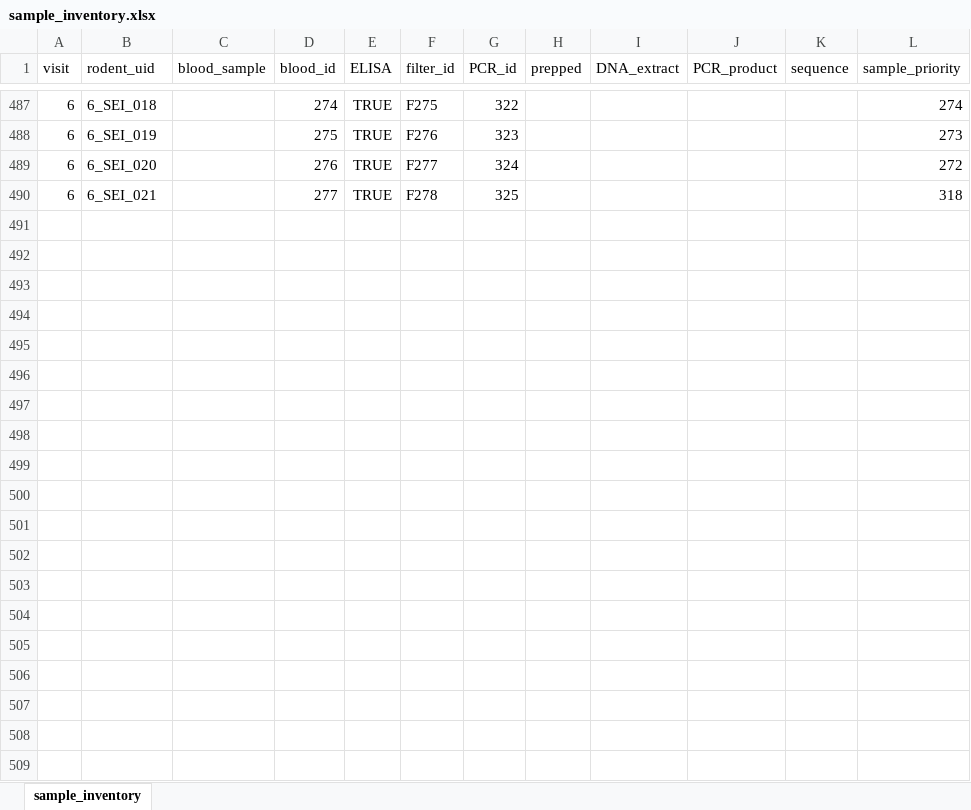
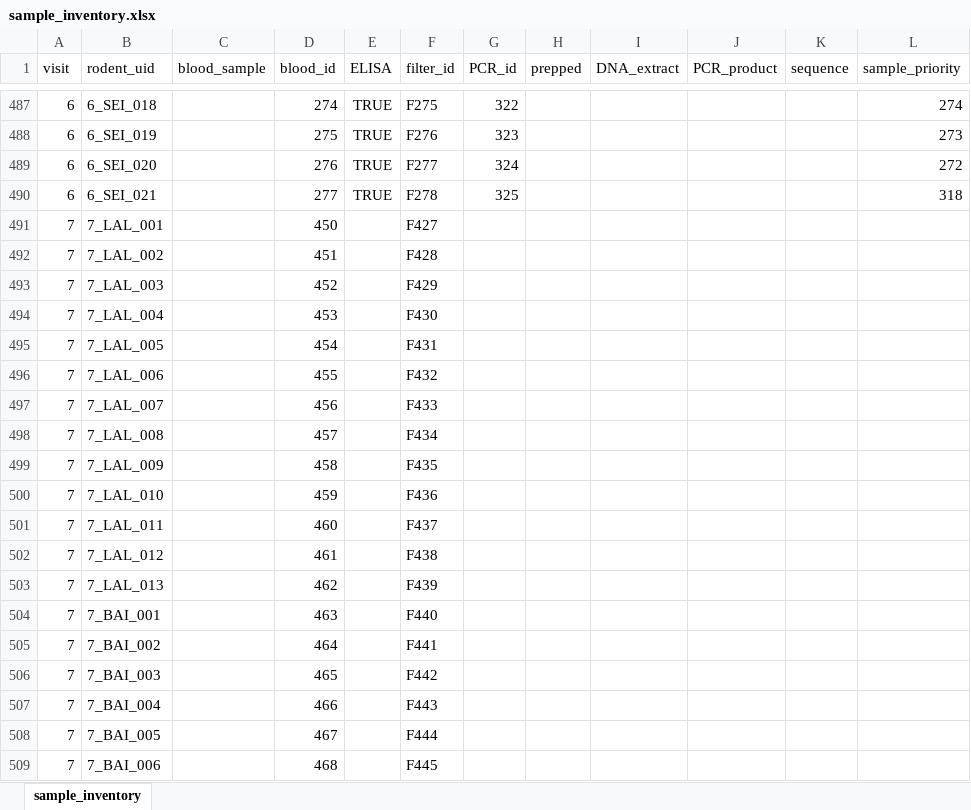
Before and after one commit to DidDrog11/SL_lassa_ELISA, an Excel workbook: input/sample_inventory.xlsx, sheet sample_inventory, drawn as a sheet; only a part is shown, gaps mark what is left out; values as stored, in another font and other column widths than the file's, no borders; the diff covers the shown part only; the diff names each change by its address in the sheet, - before the commit and + after, or states it on an @@ line.

```diff
--- a/input/sample_inventory.xlsx (sheet sample_inventory)
+++ b/input/sample_inventory.xlsx (sheet sample_inventory)
+row 491: 7 | 7_LAL_001 |  | 450 |  | F427
+row 492: 7 | 7_LAL_002 |  | 451 |  | F428
+row 493: 7 | 7_LAL_003 |  | 452 |  | F429
+row 494: 7 | 7_LAL_004 |  | 453 |  | F430
+row 495: 7 | 7_LAL_005 |  | 454 |  | F431
+row 496: 7 | 7_LAL_006 |  | 455 |  | F432
+row 497: 7 | 7_LAL_007 |  | 456 |  | F433
+row 498: 7 | 7_LAL_008 |  | 457 |  | F434
+row 499: 7 | 7_LAL_009 |  | 458 |  | F435
+row 500: 7 | 7_LAL_010 |  | 459 |  | F436
+row 501: 7 | 7_LAL_011 |  | 460 |  | F437
+row 502: 7 | 7_LAL_012 |  | 461 |  | F438
+row 503: 7 | 7_LAL_013 |  | 462 |  | F439
+row 504: 7 | 7_BAI_001 |  | 463 |  | F440
+row 505: 7 | 7_BAI_002 |  | 464 |  | F441
+row 506: 7 | 7_BAI_003 |  | 465 |  | F442
+row 507: 7 | 7_BAI_004 |  | 466 |  | F443
+row 508: 7 | 7_BAI_005 |  | 467 |  | F444
+row 509: 7 | 7_BAI_006 |  | 468 |  | F445
```
Also changed, not shown: 30 added rows elsewhere in this sheet, 5 other files.
